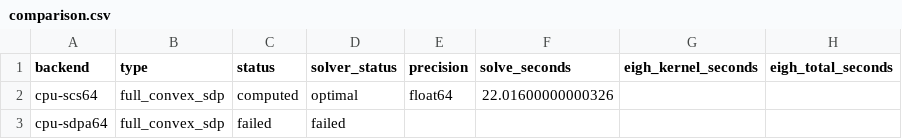
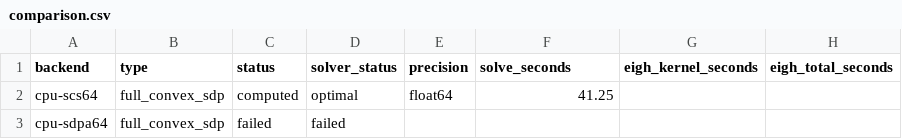
Before and after one commit to heri-espino/maxkcut, a CSV file: results/gset/precision-psd-benchmark/comparison.csv, drawn as a sheet; only a part is shown; the diff names each change by its address in the sheet, - before the commit and + after, or states it on an @@ line.

Commit message:
results: checkpoint G11 CPU SDPA SCS GPU FP32/FP64 benchmark

```diff
--- a/results/gset/precision-psd-benchmark/comparison.csv
+++ b/results/gset/precision-psd-benchmark/comparison.csv
-F2 (solve_seconds): 22.01600000000326
+F2 (solve_seconds): 41.25
```
Also changed, not shown: 3 other files.
